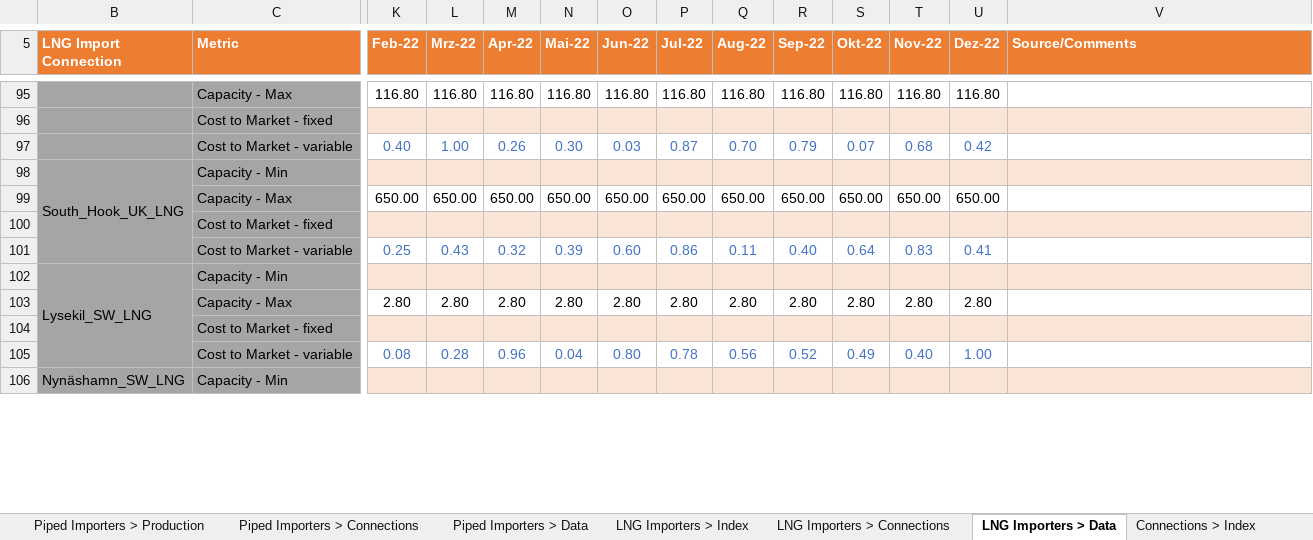
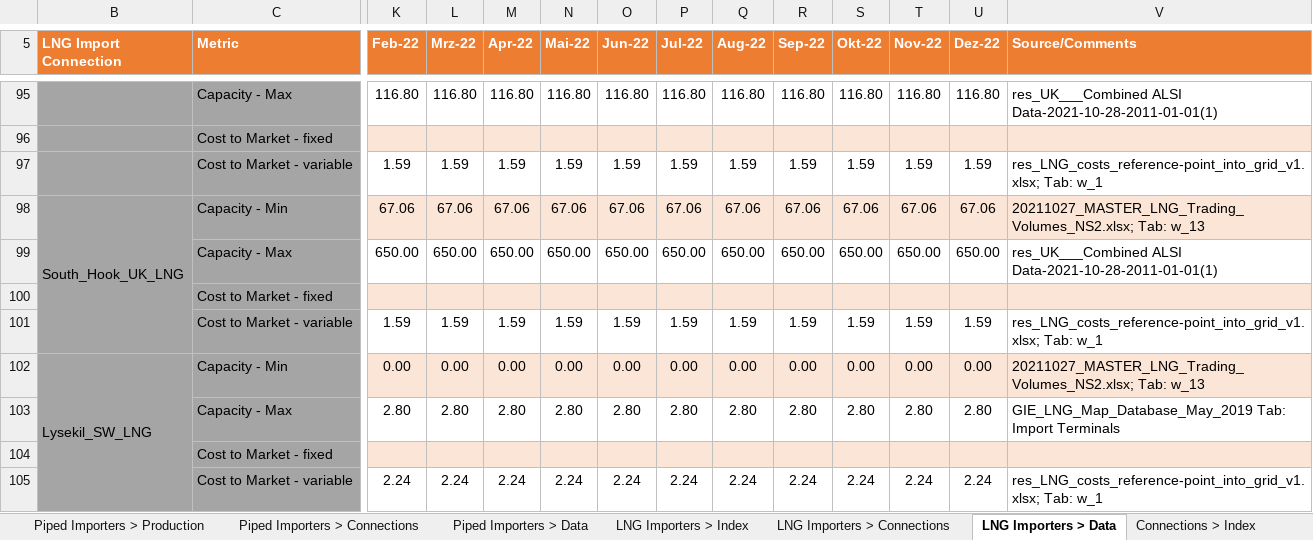
Before and after one commit to freichel/gasmarketmodel, an Excel workbook: gasmarketmodel/data/scenarios/master.xlsm, sheet LNG Importers > Data, drawn as a sheet; only a part is shown, gaps mark what is left out; values as stored, in another font and other column widths than the file's, no borders; conditional formats not drawn; removed rows and columns are numbered as before the commit, all else as after; rows hold the shown columns only; the diff covers the shown part only; the diff names each change by its address in the sheet, - before the commit and + after, or states it on an @@ line.

```diff
--- a/gasmarketmodel/data/scenarios/master.xlsm (sheet LNG Importers > Data)
+++ b/gasmarketmodel/data/scenarios/master.xlsm (sheet LNG Importers > Data)
-V95 (Source/Comments): (empty)
+V95 (Source/Comments): res_UK___Combined ALSI Data-2021-10-28-2011-01-01(1)
-row 97:  | Cost to Market - variable | 0.40 | 1.00 | 0.26 | 0.30 | 0.03 | 0.87 | 0.70 | 0.79 | 0.07 | 0.68 | 0.42
-row 98: South_Hook_UK_LNG | Capacity - Min
+row 97:  | Cost to Market - variable | 1.59 | 1.59 | 1.59 | 1.59 | 1.59 | 1.59 | 1.59 | 1.59 | 1.59 | 1.59 | 1.59 | res_LNG_costs_reference-point_into_grid_v1.xlsx; Tab: w_1
+row 98: South_Hook_UK_LNG | Capacity - Min | 67.06 | 67.06 | 67.06 | 67.06 | 67.06 | 67.06 | 67.06 | 67.06 | 67.06 | 67.06 | 67.06 | 20211027_MASTER_LNG_Trading_Volumes_NS2.xlsx; Tab: w_13
-V99 (Source/Comments): (empty)
+V99 (Source/Comments): res_UK___Combined ALSI Data-2021-10-28-2011-01-01(1)
-row 101:  | Cost to Market - variable | 0.25 | 0.43 | 0.32 | 0.39 | 0.60 | 0.86 | 0.11 | 0.40 | 0.64 | 0.83 | 0.41
-row 102: Lysekil_SW_LNG | Capacity - Min
+row 101:  | Cost to Market - variable | 1.59 | 1.59 | 1.59 | 1.59 | 1.59 | 1.59 | 1.59 | 1.59 | 1.59 | 1.59 | 1.59 | res_LNG_costs_reference-point_into_grid_v1.xlsx; Tab: w_1
+row 102: Lysekil_SW_LNG | Capacity - Min | 0.00 | 0.00 | 0.00 | 0.00 | 0.00 | 0.00 | 0.00 | 0.00 | 0.00 | 0.00 | 0.00 | 20211027_MASTER_LNG_Trading_Volumes_NS2.xlsx; Tab: w_13
-V103 (Source/Comments): (empty)
+V103 (Source/Comments): GIE_LNG_Map_Database_May_2019 Tab: Import Terminals
-row 105:  | Cost to Market - variable | 0.08 | 0.28 | 0.96 | 0.04 | 0.80 | 0.78 | 0.56 | 0.52 | 0.49 | 0.40 | 1.00
-row 106: Nynäshamn_SW_LNG | Capacity - Min
+row 105:  | Cost to Market - variable | 2.24 | 2.24 | 2.24 | 2.24 | 2.24 | 2.24 | 2.24 | 2.24 | 2.24 | 2.24 | 2.24 | res_LNG_costs_reference-point_into_grid_v1.xlsx; Tab: w_1
```
Also changed, not shown: 51 added rows, 50 removed rows and 25 edited cells elsewhere in this sheet, sheet LNG > Price Curve, sheet Connections > Data, sheet Piped Importers > Data, sheet Piped Importers > Production, sheet Forex Conversions, sheet Storage > Index, 10 more sheets, formulas that keep their value, hidden cells, gasmarketmodel/data/params/template.xlsx, 7 other files.
